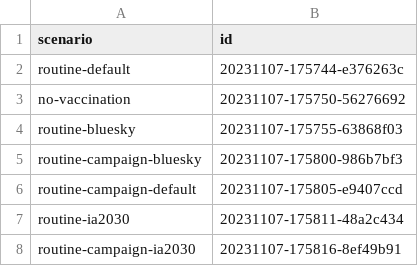
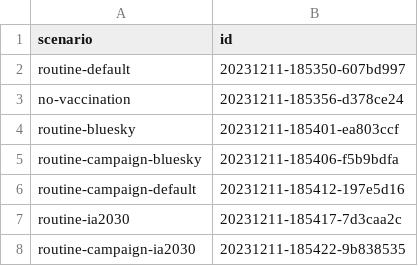
Before and after one commit to mrc-ide/YF_VIMC_Burden_Orderly, a CSV file: shared/input_data_list.csv, drawn as a sheet.

```diff
--- a/shared/input_data_list.csv
+++ b/shared/input_data_list.csv
@@ -1,8 +1,8 @@
 "scenario","id"
-"routine-default","20231107-175744-e376263c"
-"no-vaccination","20231107-175750-56276692"
-"routine-bluesky","20231107-175755-63868f03"
-"routine-campaign-bluesky","20231107-175800-986b7bf3"
-"routine-campaign-default","20231107-175805-e9407ccd"
-"routine-ia2030","20231107-175811-48a2c434"
-"routine-campaign-ia2030","20231107-175816-8ef49b91"
+"routine-default","20231211-185350-607bd997"
+"no-vaccination","20231211-185356-d378ce24"
+"routine-bluesky","20231211-185401-ea803ccf"
+"routine-campaign-bluesky","20231211-185406-f5b9bdfa"
+"routine-campaign-default","20231211-185412-197e5d16"
+"routine-ia2030","20231211-185417-7d3caa2c"
+"routine-campaign-ia2030","20231211-185422-9b838535"
```
Also changed, not shown: shared/2023 Results/central_estimates_summary_by_country.csv, shared/output_list1_central_estimates.csv, 12 other files.
